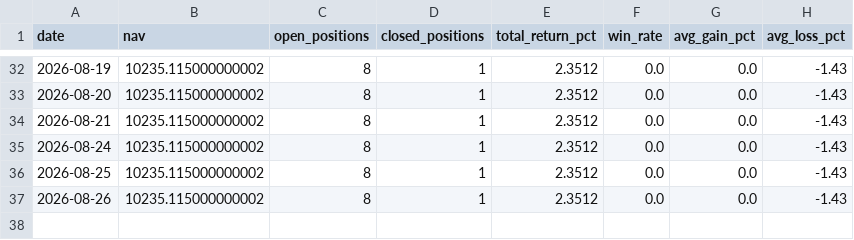
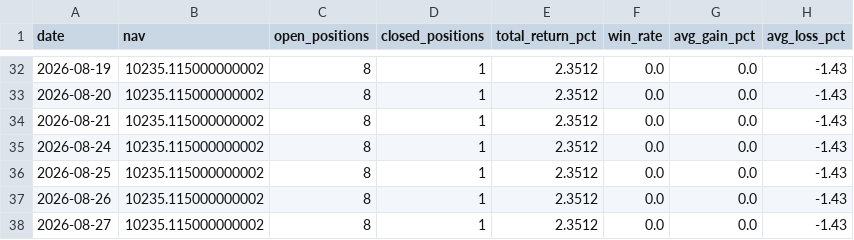
Before and after one commit to Chyde2010/merger_arb_test, a CSV file: data/performance.csv, drawn as a sheet; only a part is shown, gaps mark what is left out; the diff names each change by its address in the sheet, - before the commit and + after, or states it on an @@ line.

```diff
--- a/data/performance.csv
+++ b/data/performance.csv
+row 38: 2026-08-27 | 10235.115000000002 | 8 | 1 | 2.3512 | 0.0 | 0.0 | -1.43
```
Also changed, not shown: data/candidates.csv, 1 other file.
